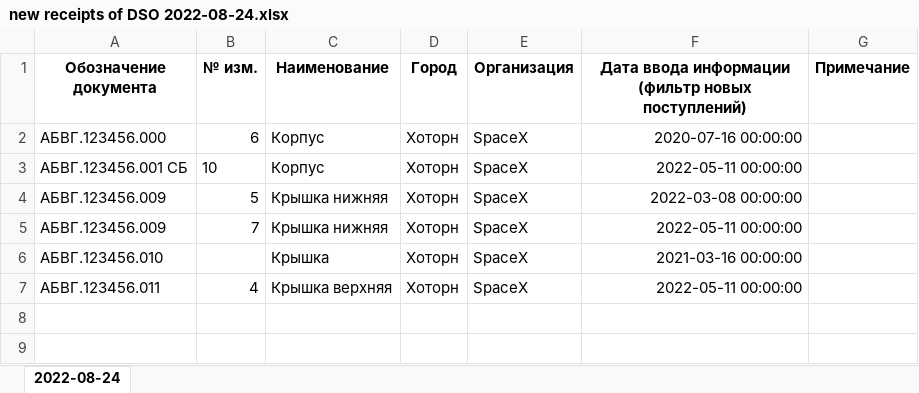
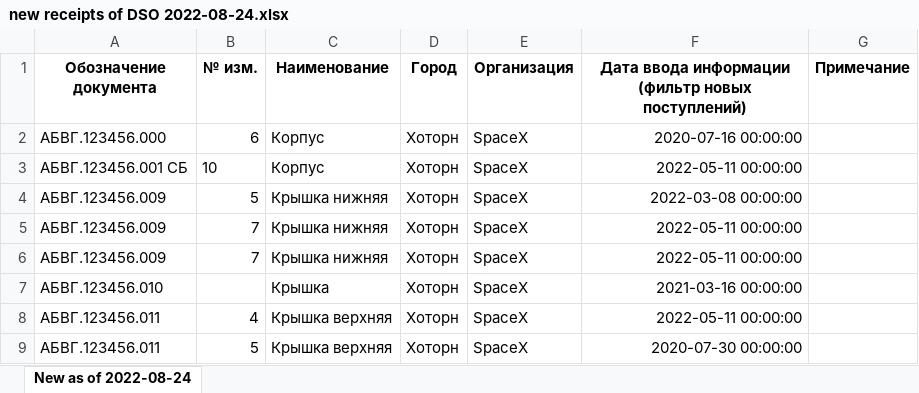
Before and after one commit to SpeshilovAleksandr/Search_For_New_Documentation, an Excel workbook: new receipts of DSO/new receipts of DSO 2022-08-24.xlsx, sheet New as of 2022-08-24, drawn as a sheet; values as stored, in another font and other column widths than the file's, no borders; the diff names each change by its address in the sheet, - before the commit and + after, or states it on an @@ line.

```diff
--- a/new receipts of DSO/new receipts of DSO 2022-08-24.xlsx (sheet New as of 2022-08-24)
+++ b/new receipts of DSO/new receipts of DSO 2022-08-24.xlsx (sheet New as of 2022-08-24)
-sheet tab: 2022-08-24
+sheet tab: New as of 2022-08-24
+row 6: АБВГ.123456.009 | 7 | Крышка нижняя | Хоторн | SpaceX | 2022-05-11 00:00:00
+row 9: АБВГ.123456.011 | 5 | Крышка верхняя | Хоторн | SpaceX | 2020-07-30 00:00:00
```
Also changed, not shown: 1 other file.
